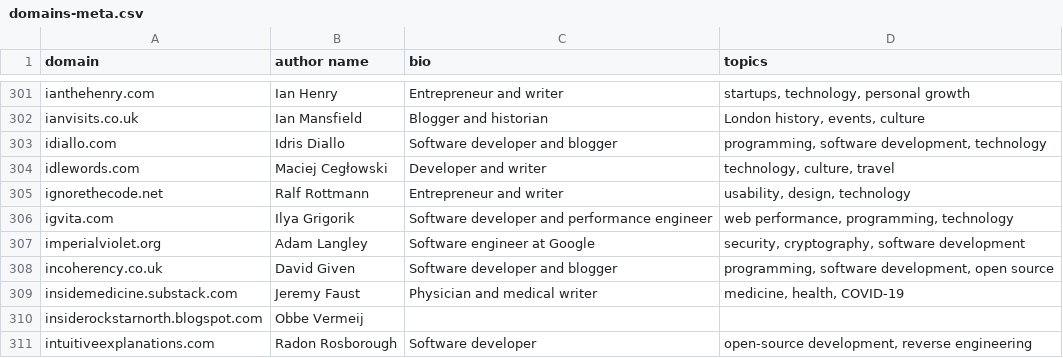
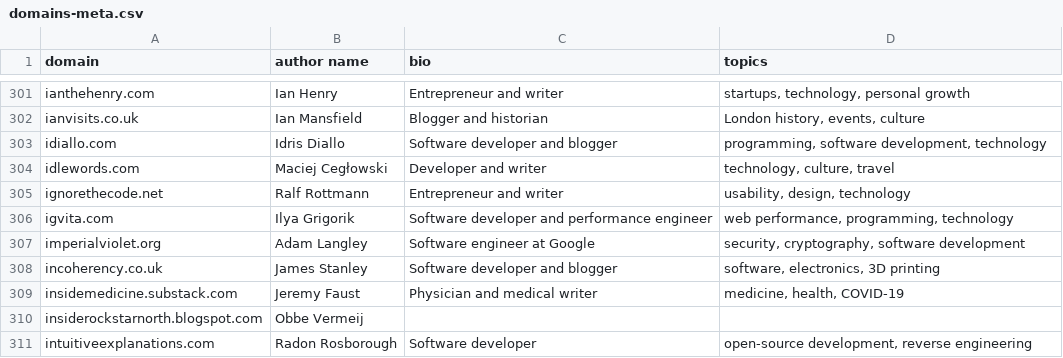
Before and after one commit to mtlynch/hn-popularity-contest-data, a CSV file: data/domains-meta.csv, drawn as a sheet; only a part is shown, gaps mark what is left out.

Commit message:
Fix incoherency.co.uk (#37)

```diff
--- a/data/domains-meta.csv
+++ b/data/domains-meta.csv
@@ -307,3 +307,3 @@ igvita.com,Ilya Grigorik,Software developer and performance engineer,"web perfor
 imperialviolet.org,Adam Langley,Software engineer at Google,"security, cryptography, software development"
-incoherency.co.uk,David Given,Software developer and blogger,"programming, software development, open source"
+incoherency.co.uk,James Stanley,Software developer and blogger,"software, electronics, 3D printing"
 insidemedicine.substack.com,Jeremy Faust,Physician and medical writer,"medicine, health, COVID-19"
```
